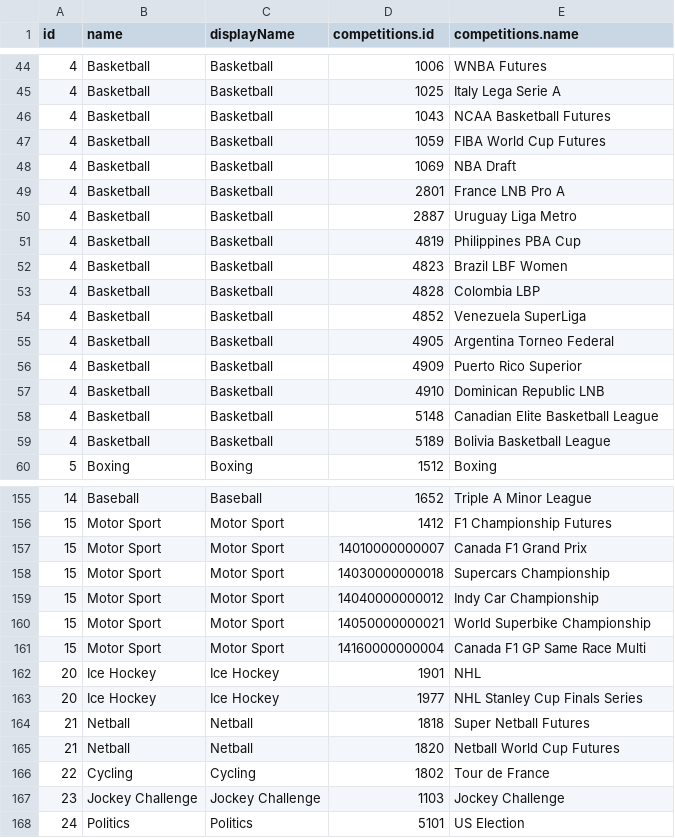
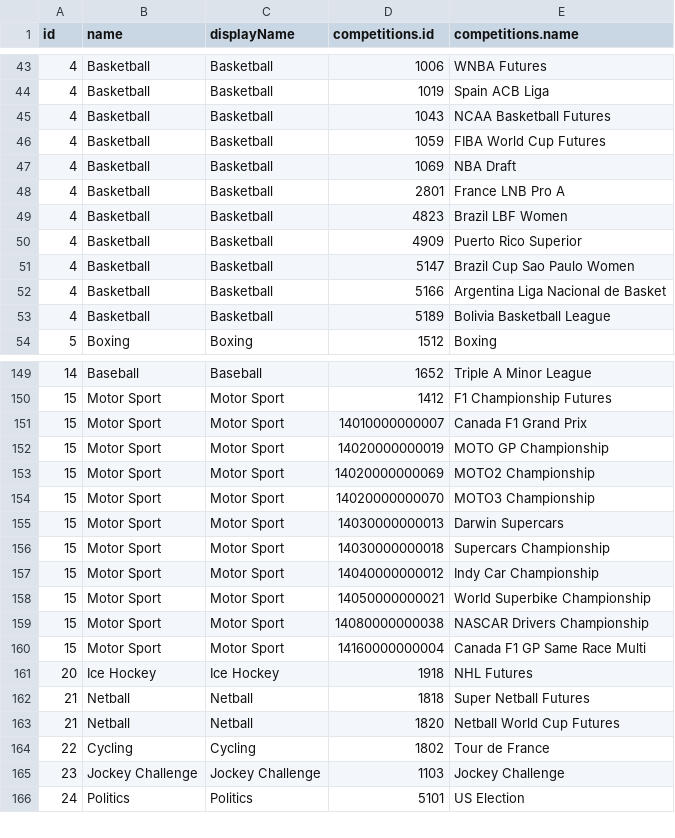
Before and after one commit to JaseZiv/bettRtab_data, a CSV file: data/sports_markets.csv, drawn as a sheet; only a part is shown, gaps mark what is left out; the diff covers the shown part only.

Commit message:
updating sports and race meets

```diff
--- a/data/sports_markets.csv
+++ b/data/sports_markets.csv
@@ -44,3 +43,3 @@
 4,"Basketball","Basketball",1006,"WNBA Futures"
-4,"Basketball","Basketball",1025,"Italy Lega Serie A"
+4,"Basketball","Basketball",1019,"Spain ACB Liga"
 4,"Basketball","Basketball",1043,"NCAA Basketball Futures"
@@ -49,11 +48,6 @@
 4,"Basketball","Basketball",2801,"France LNB Pro A"
-4,"Basketball","Basketball",2887,"Uruguay Liga Metro"
-4,"Basketball","Basketball",4819,"Philippines PBA Cup"
 4,"Basketball","Basketball",4823,"Brazil LBF Women"
-4,"Basketball","Basketball",4828,"Colombia LBP"
-4,"Basketball","Basketball",4852,"Venezuela SuperLiga"
-4,"Basketball","Basketball",4905,"Argentina Torneo Federal"
 4,"Basketball","Basketball",4909,"Puerto Rico Superior"
-4,"Basketball","Basketball",4910,"Dominican Republic LNB"
-4,"Basketball","Basketball",5148,"Canadian Elite Basketball League"
+4,"Basketball","Basketball",5147,"Brazil Cup Sao Paulo Women"
+4,"Basketball","Basketball",5166,"Argentina Liga Nacional de Basket"
 4,"Basketball","Basketball",5189,"Bolivia Basketball League"
@@ -157,2 +151,6 @@
 15,"Motor Sport","Motor Sport",14010000000007,"Canada F1 Grand Prix"
+15,"Motor Sport","Motor Sport",14020000000019,"MOTO GP Championship"
+15,"Motor Sport","Motor Sport",14020000000069,"MOTO2 Championship"
+15,"Motor Sport","Motor Sport",14020000000070,"MOTO3 Championship"
+15,"Motor Sport","Motor Sport",14030000000013,"Darwin Supercars"
 15,"Motor Sport","Motor Sport",14030000000018,"Supercars Championship"
@@ -160,5 +158,5 @@
 15,"Motor Sport","Motor Sport",14050000000021,"World Superbike Championship"
+15,"Motor Sport","Motor Sport",14080000000038,"NASCAR Drivers Championship"
 15,"Motor Sport","Motor Sport",14160000000004,"Canada F1 GP Same Race Multi"
-20,"Ice Hockey","Ice Hockey",1901,"NHL"
-20,"Ice Hockey","Ice Hockey",1977,"NHL Stanley Cup Finals Series"
+20,"Ice Hockey","Ice Hockey",1918,"NHL Futures"
 21,"Netball","Netball",1818,"Super Netball Futures"
```
Also changed, not shown: 9 added rows, 11 removed rows and 2 edited cells elsewhere in this file, 1 other file.
